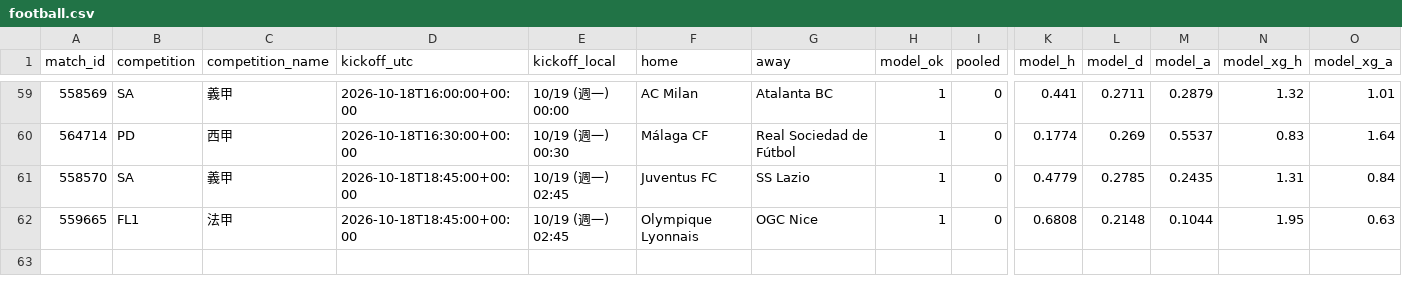
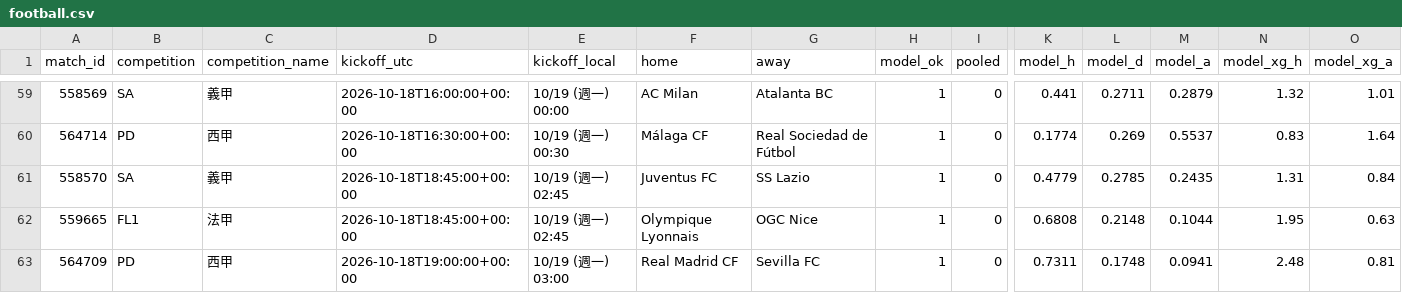
Before and after one commit to panchiyu1-cloud/sports-analyzer, a CSV file: data/reviews/football.csv, drawn as a sheet; only a part is shown, gaps mark what is left out; rows hold the shown columns only; the diff names each change by its address in the sheet, - before the commit and + after, or states it on an @@ line.

```diff
--- a/data/reviews/football.csv
+++ b/data/reviews/football.csv
+row 63: 564709 | PD | 西甲 | 2026-10-18T19:00:00+00:00 | 10/19 (週一) 03:00 | Real Madrid CF | Sevilla FC | 1 | 0 | 0.7311 | 0.1748 | 0.0941 | 2.48 | 0.81
```
Also changed, not shown: 10 other files.
